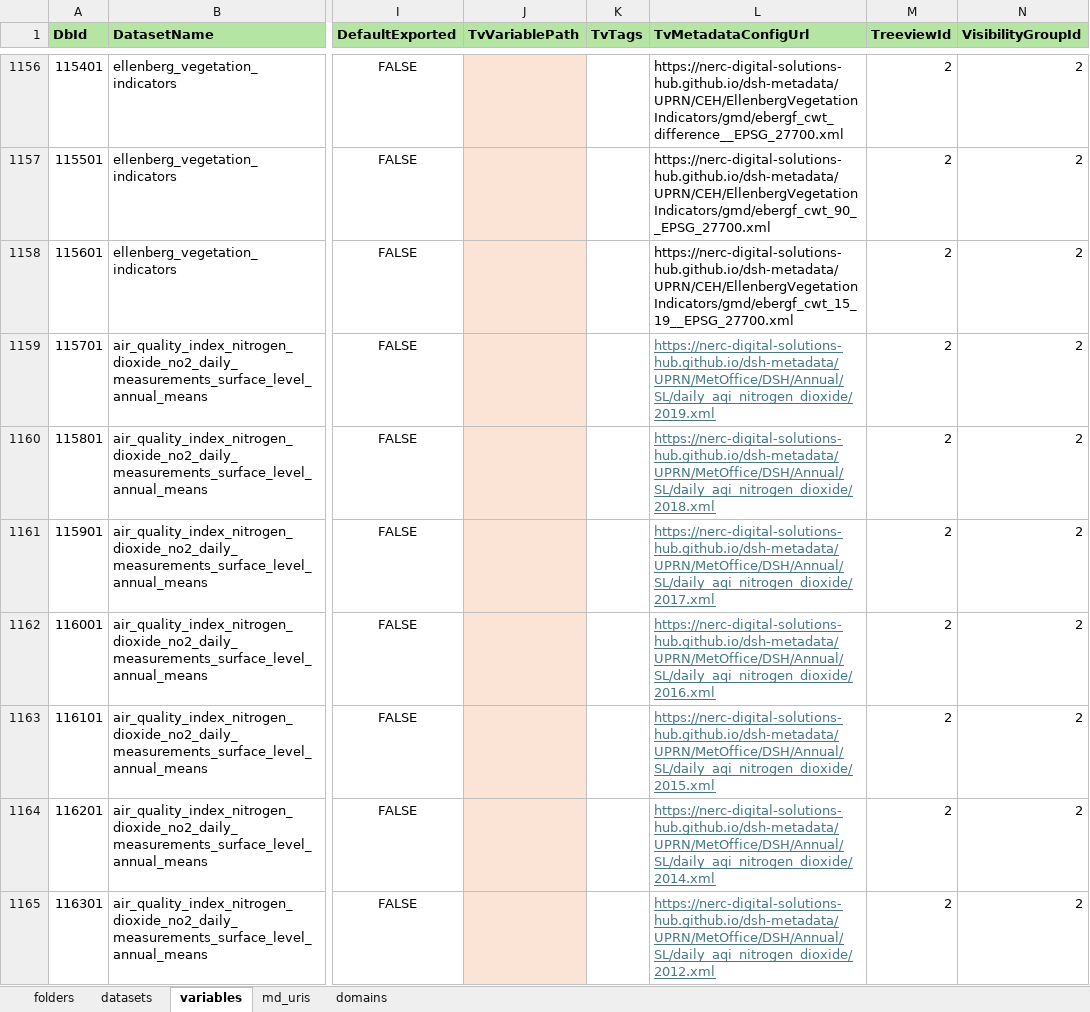
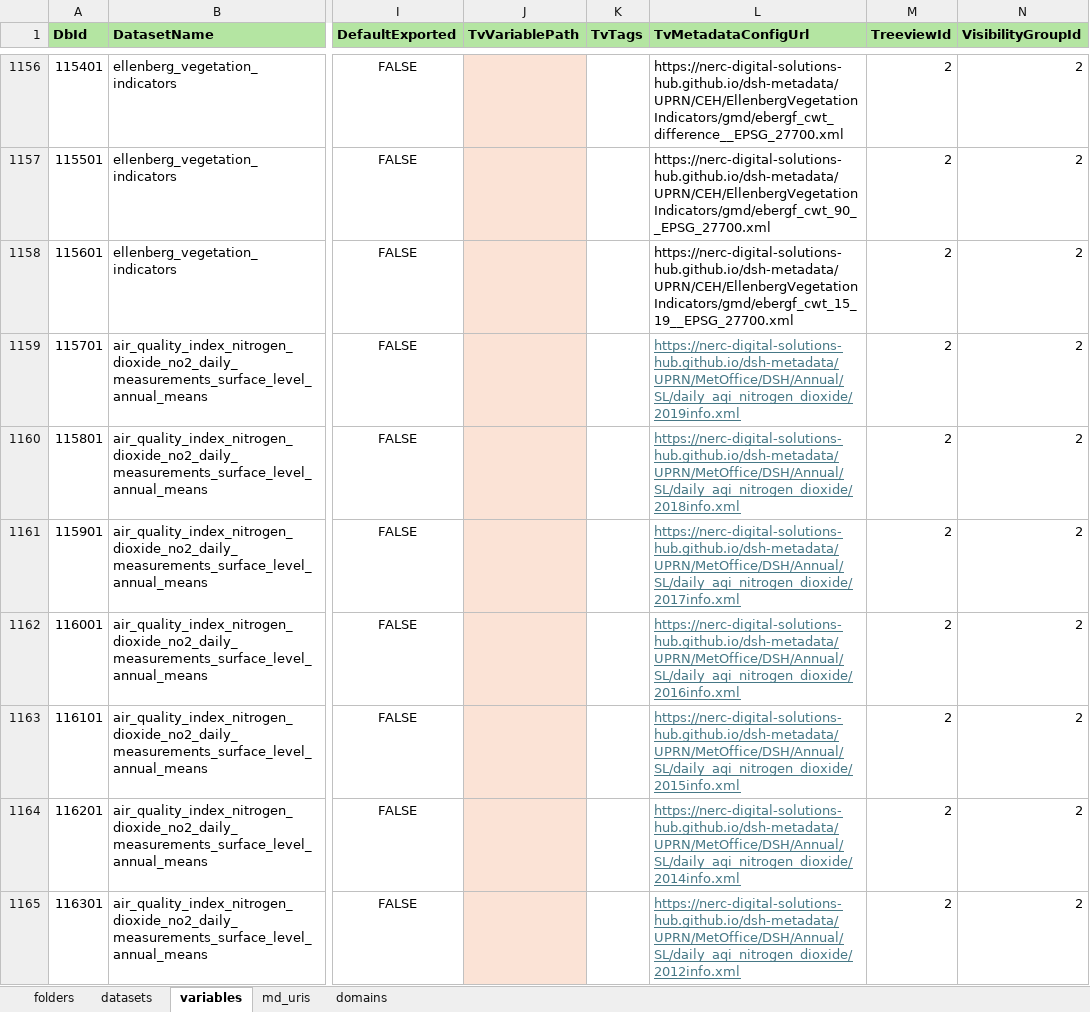
Before and after one commit to NERC-Digital-Solutions-Hub/dsh-content, an Excel workbook: pages/apps/uprn-service/config.xlsx, sheet variables, drawn as a sheet; only a part is shown, gaps mark what is left out; values as stored, in another font and other column widths than the file's, no borders; the diff covers the shown part only; the diff names each change by its address in the sheet, - before the commit and + after, or states it on an @@ line.

Commit message:
chore: added all urls of yearly variables of aqreans

```diff
--- a/pages/apps/uprn-service/config.xlsx (sheet variables)
+++ b/pages/apps/uprn-service/config.xlsx (sheet variables)
-L1159 (TvMetadataConfigUrl): https://nerc-digital-solutions-hub.github.io/dsh-metadata/UPRN/MetOffice/DSH/Annual/SL/daily_aqi_nitrogen_dioxide/2019.xml
+L1159 (TvMetadataConfigUrl): https://nerc-digital-solutions-hub.github.io/dsh-metadata/UPRN/MetOffice/DSH/Annual/SL/daily_aqi_nitrogen_dioxide/2019info.xml
-L1160 (TvMetadataConfigUrl): https://nerc-digital-solutions-hub.github.io/dsh-metadata/UPRN/MetOffice/DSH/Annual/SL/daily_aqi_nitrogen_dioxide/2018.xml
+L1160 (TvMetadataConfigUrl): https://nerc-digital-solutions-hub.github.io/dsh-metadata/UPRN/MetOffice/DSH/Annual/SL/daily_aqi_nitrogen_dioxide/2018info.xml
-L1161 (TvMetadataConfigUrl): https://nerc-digital-solutions-hub.github.io/dsh-metadata/UPRN/MetOffice/DSH/Annual/SL/daily_aqi_nitrogen_dioxide/2017.xml
+L1161 (TvMetadataConfigUrl): https://nerc-digital-solutions-hub.github.io/dsh-metadata/UPRN/MetOffice/DSH/Annual/SL/daily_aqi_nitrogen_dioxide/2017info.xml
-L1162 (TvMetadataConfigUrl): https://nerc-digital-solutions-hub.github.io/dsh-metadata/UPRN/MetOffice/DSH/Annual/SL/daily_aqi_nitrogen_dioxide/2016.xml
+L1162 (TvMetadataConfigUrl): https://nerc-digital-solutions-hub.github.io/dsh-metadata/UPRN/MetOffice/DSH/Annual/SL/daily_aqi_nitrogen_dioxide/2016info.xml
-L1163 (TvMetadataConfigUrl): https://nerc-digital-solutions-hub.github.io/dsh-metadata/UPRN/MetOffice/DSH/Annual/SL/daily_aqi_nitrogen_dioxide/2015.xml
+L1163 (TvMetadataConfigUrl): https://nerc-digital-solutions-hub.github.io/dsh-metadata/UPRN/MetOffice/DSH/Annual/SL/daily_aqi_nitrogen_dioxide/2015info.xml
-L1164 (TvMetadataConfigUrl): https://nerc-digital-solutions-hub.github.io/dsh-metadata/UPRN/MetOffice/DSH/Annual/SL/daily_aqi_nitrogen_dioxide/2014.xml
+L1164 (TvMetadataConfigUrl): https://nerc-digital-solutions-hub.github.io/dsh-metadata/UPRN/MetOffice/DSH/Annual/SL/daily_aqi_nitrogen_dioxide/2014info.xml
-L1165 (TvMetadataConfigUrl): https://nerc-digital-solutions-hub.github.io/dsh-metadata/UPRN/MetOffice/DSH/Annual/SL/daily_aqi_nitrogen_dioxide/2012.xml
+L1165 (TvMetadataConfigUrl): https://nerc-digital-solutions-hub.github.io/dsh-metadata/UPRN/MetOffice/DSH/Annual/SL/daily_aqi_nitrogen_dioxide/2012info.xml
```
Also changed, not shown: 350 edited cells elsewhere in this sheet.
